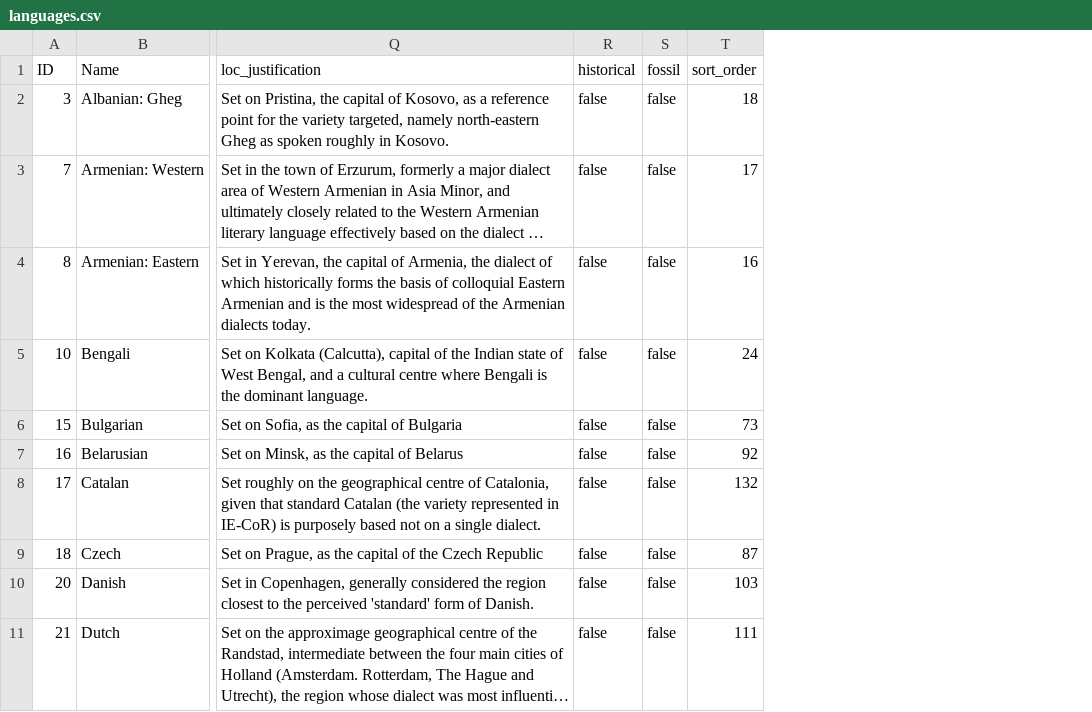
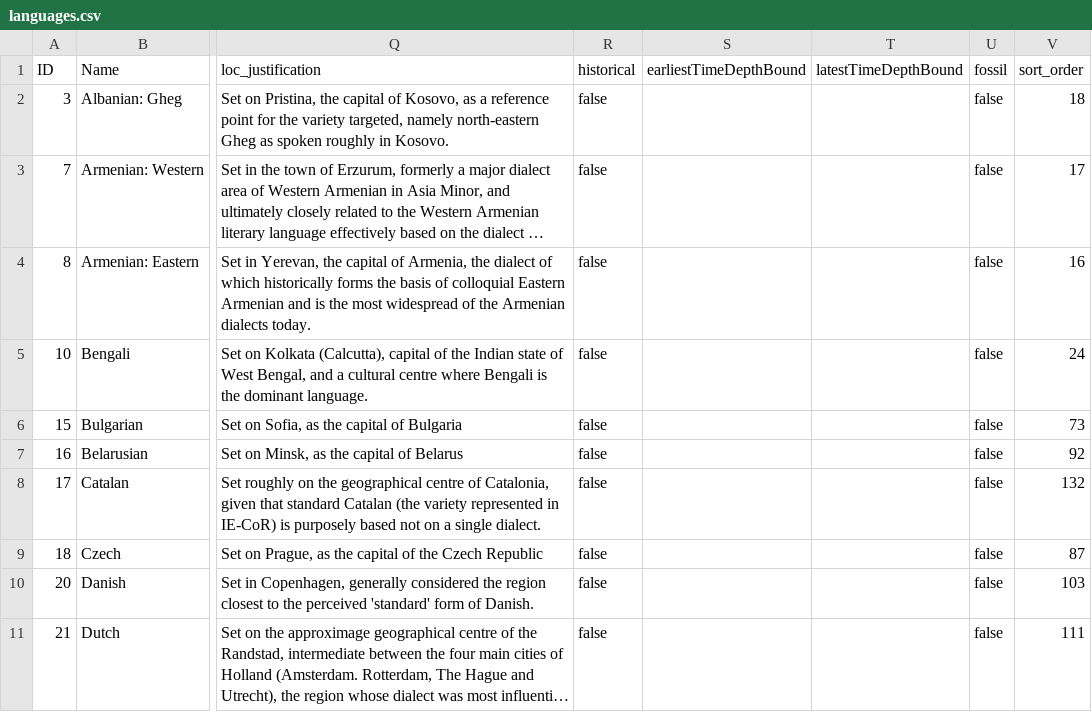
Before and after one commit to lexibank/iecor, a CSV file: cldf/languages.csv, drawn as a sheet; only a part is shown, gaps mark what is left out; long unchanged cells end in …; the diff names each change by its address in the sheet, - before the commit and + after, or states it on an @@ line.

Commit message:
removed obsolete date calibrations on clades.csv; added date calibrations on languages.csv; added cldf/README; updated setup.py

```diff
--- a/cldf/languages.csv
+++ b/cldf/languages.csv
+column S (earliestTimeDepthBound), empty
+column T (latestTimeDepthBound), empty
```
Also changed, not shown: 7 other files.
